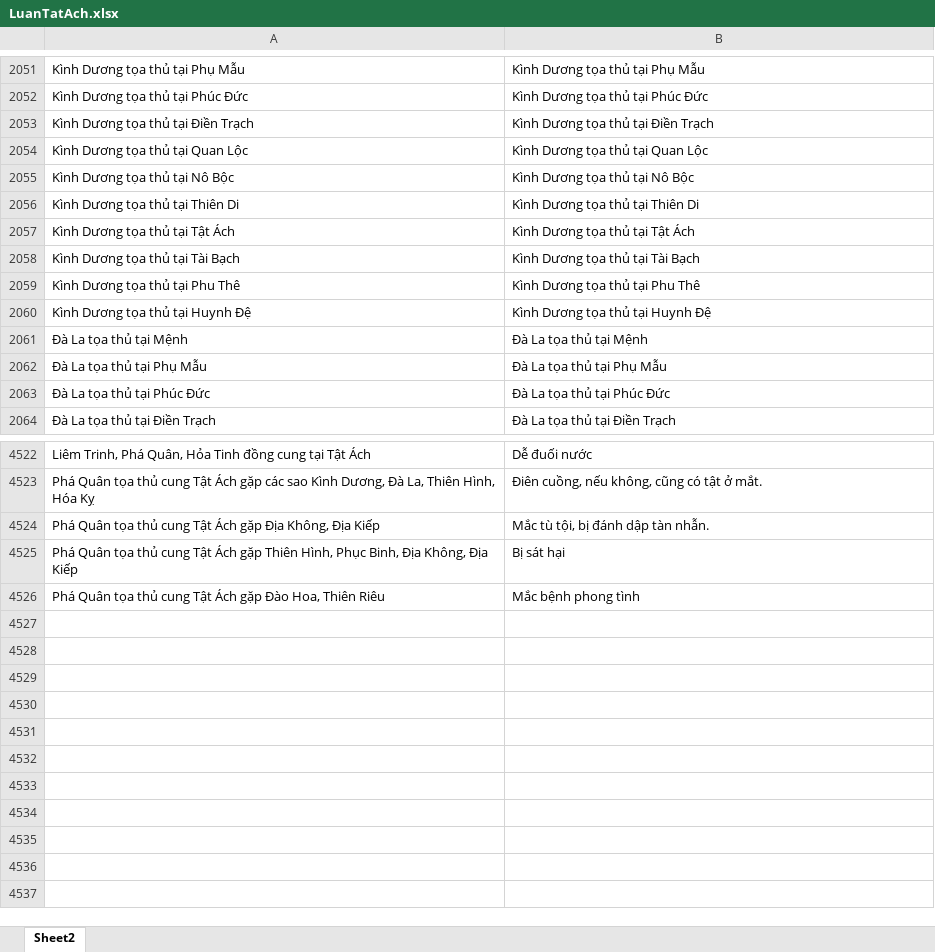
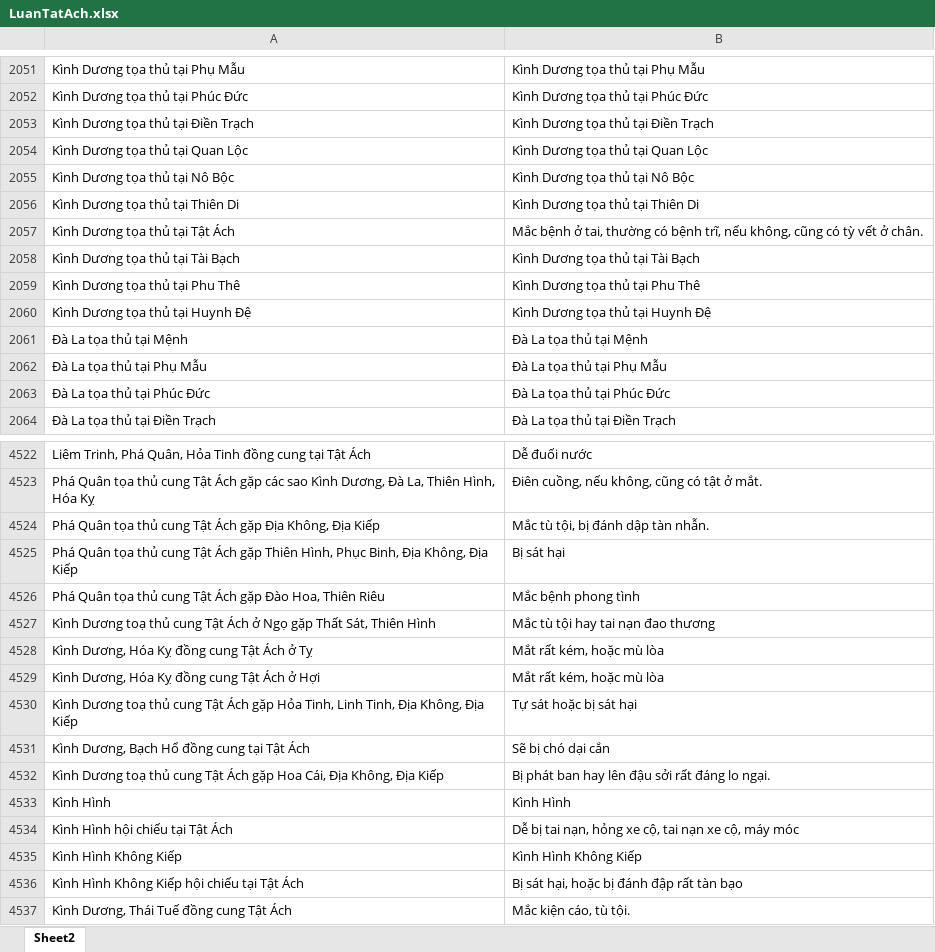
Before and after one commit to Donniehieu/LuanGiaiTuViBacPhai, an Excel workbook: LuanTatAch.xlsx, sheet Sheet2, drawn as a sheet; only a part is shown, gaps mark what is left out; values as stored, in another font and other column widths than the file's, no borders; conditional formats not drawn; the diff names each change by its address in the sheet, - before the commit and + after, or states it on an @@ line.

Commit message:
Giải thích Kình Đà

```diff
--- a/LuanTatAch.xlsx (sheet Sheet2)
+++ b/LuanTatAch.xlsx (sheet Sheet2)
-B2057: Kình Dương tọa thủ tại Tật Ách
+B2057: Mắc bệnh ở tai, thường có bệnh trĩ, nếu không, cũng có tỳ vết ở chân.
+row 4527: Kình Dương toạ thủ cung Tật Ách ở Ngọ gặp Thất Sát, Thiên Hình | Mắc tù tội hay tai nạn đao thương
+row 4528: Kình Dương, Hóa Kỵ đồng cung Tật Ách ở Tỵ | Mắt rất kém, hoặc mù lòa
+row 4529: Kình Dương, Hóa Kỵ đồng cung Tật Ách ở Hợi | Mắt rất kém, hoặc mù lòa
+row 4530: Kình Dương toạ thủ cung Tật Ách gặp Hỏa Tinh, Linh Tinh, Địa Không, Địa Kiếp | Tự sát hoặc bị sát hại
+row 4531: Kình Dương, Bạch Hổ đồng cung tại Tật Ách | Sẽ bị chó dại cắn
+row 4532: Kình Dương toạ thủ cung Tật Ách gặp Hoa Cái, Địa Không, Địa Kiếp | Bị phát ban hay lên đậu sởi rất đáng lo ngại.
+row 4533: Kình Hình | Kình Hình
+row 4534: Kình Hình hội chiếu tại Tật Ách | Dễ bị tai nạn, hỏng xe cộ, tai nạn xe cộ, máy móc
+row 4535: Kình Hình Không Kiếp | Kình Hình Không Kiếp
+row 4536: Kình Hình Không Kiếp hội chiếu tại Tật Ách | Bị sát hại, hoặc bị đánh đập rất tàn bạo
+row 4537: Kình Dương, Thái Tuế đồng cung Tật Ách | Mắc kiện cáo, tù tội.
```
Also changed, not shown: 2 other files.
